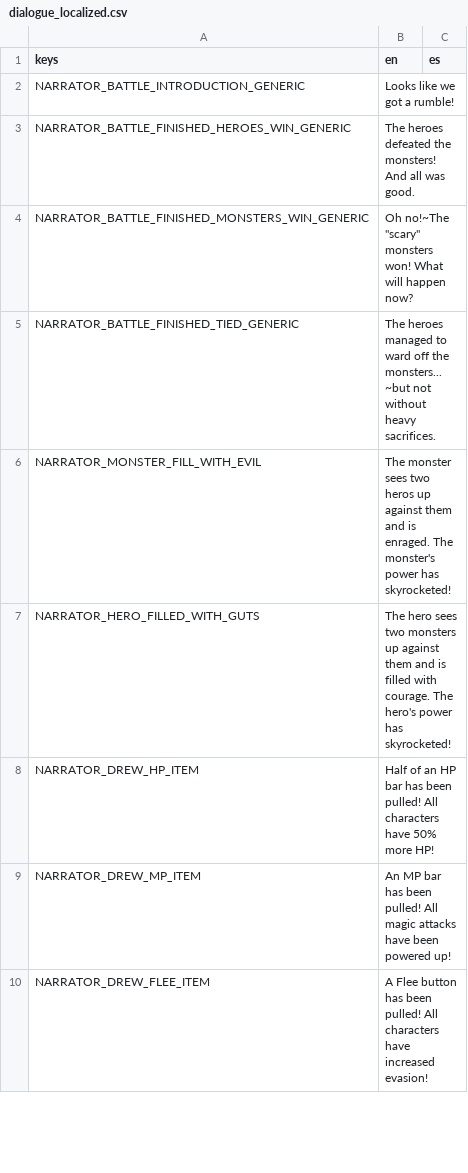
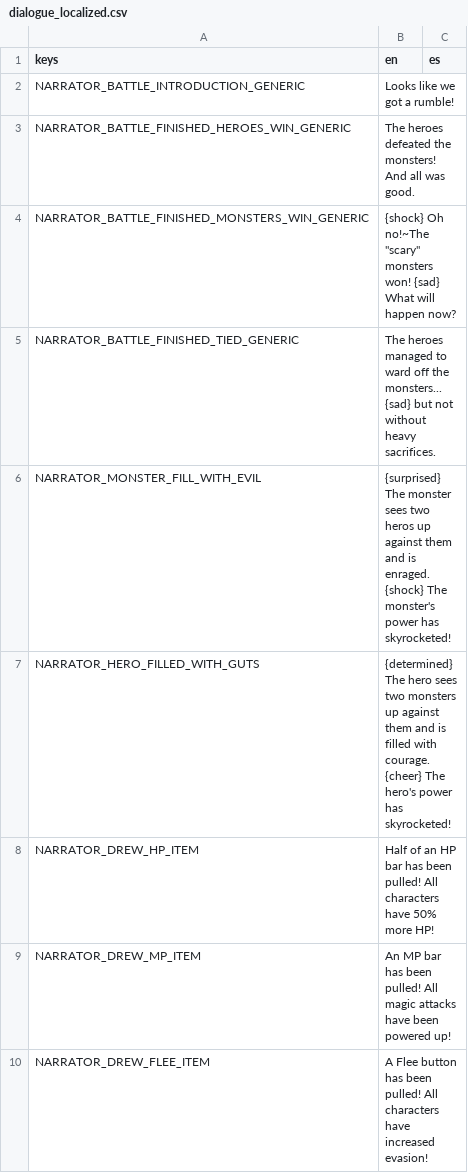
Before and after one commit to Lucrecious/arpeegees, a CSV file: dialogue_localized.csv, drawn as a sheet; only a part is shown.

```diff
--- a/dialogue_localized.csv
+++ b/dialogue_localized.csv
@@ -3,6 +3,6 @@ NARRATOR_BATTLE_INTRODUCTION_GENERIC,Looks like we got a rumble!,
 NARRATOR_BATTLE_FINISHED_HEROES_WIN_GENERIC,The heroes defeated the monsters! And all was good.,
-NARRATOR_BATTLE_FINISHED_MONSTERS_WIN_GENERIC,"Oh no!~The ""scary"" monsters won! What will happen now?",
-NARRATOR_BATTLE_FINISHED_TIED_GENERIC,The heroes managed to ward off the monsters...~but not without heavy sacrifices.,
-NARRATOR_MONSTER_FILL_WITH_EVIL,The monster sees two heros up against them and is enraged. The monster's power has skyrocketed!,
-NARRATOR_HERO_FILLED_WITH_GUTS,The hero sees two monsters up against them and is filled with courage. The hero's power has skyrocketed!,
+NARRATOR_BATTLE_FINISHED_MONSTERS_WIN_GENERIC,"{shock} Oh no!~The ""scary"" monsters won! {sad} What will happen now?",
+NARRATOR_BATTLE_FINISHED_TIED_GENERIC,The heroes managed to ward off the monsters... {sad} but not without heavy sacrifices.,
+NARRATOR_MONSTER_FILL_WITH_EVIL,{surprised} The monster sees two heros up against them and is enraged. {shock} The monster's power has skyrocketed!,
+NARRATOR_HERO_FILLED_WITH_GUTS,{determined} The hero sees two monsters up against them and is filled with courage. {cheer} The hero's power has skyrocketed!,
 NARRATOR_DREW_HP_ITEM,Half of an HP bar has been pulled! All characters have 50% more HP!,
```
Also changed, not shown: 2 other files.
